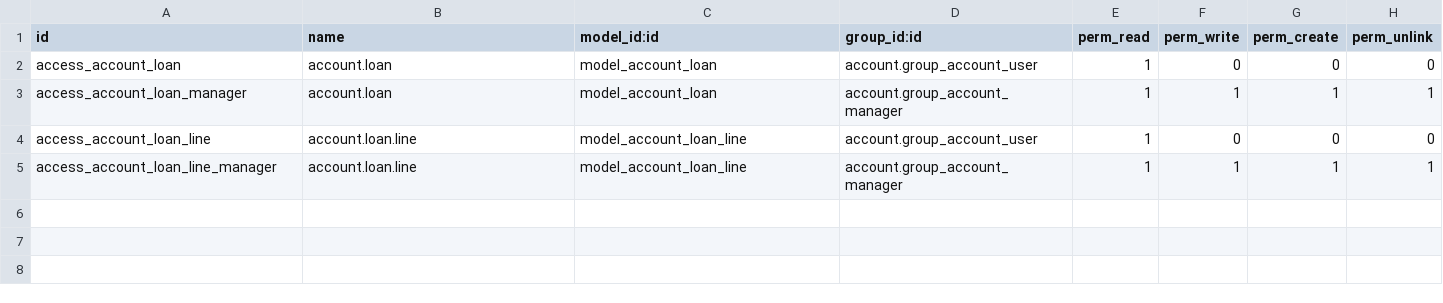
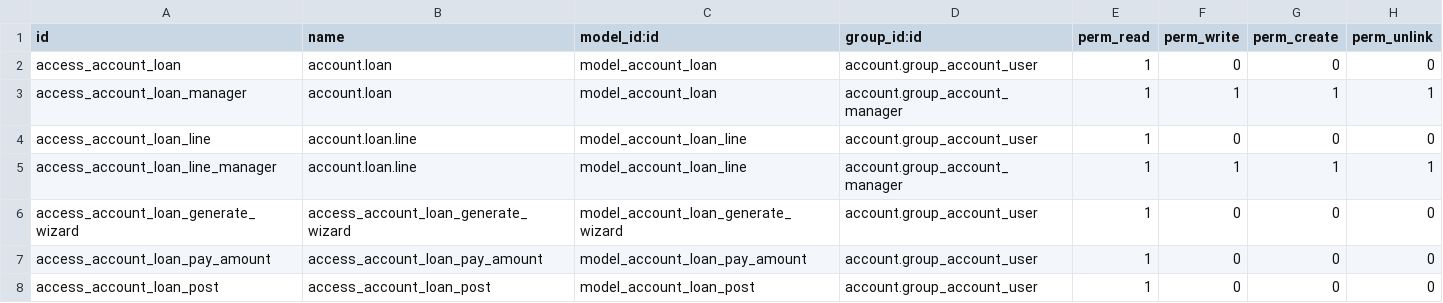
Before and after one commit to archeti-org/account-financial-tools, a CSV file: account_loan/security/ir.model.access.csv, drawn as a sheet.

Commit message:
[MIG] account_loan: Migration to 14.0

```diff
--- a/account_loan/security/ir.model.access.csv
+++ b/account_loan/security/ir.model.access.csv
@@ -5 +5,4 @@ access_account_loan_line,account.loan.line,model_account_loan_line,account.group
 access_account_loan_line_manager,account.loan.line,model_account_loan_line,account.group_account_manager,1,1,1,1
+access_account_loan_generate_wizard,access_account_loan_generate_wizard,model_account_loan_generate_wizard,account.group_account_user,1,0,0,0
+access_account_loan_pay_amount,access_account_loan_pay_amount,model_account_loan_pay_amount,account.group_account_user,1,0,0,0
+access_account_loan_post,access_account_loan_post,model_account_loan_post,account.group_account_user,1,0,0,0
```
Also changed, not shown: 9 other files.
